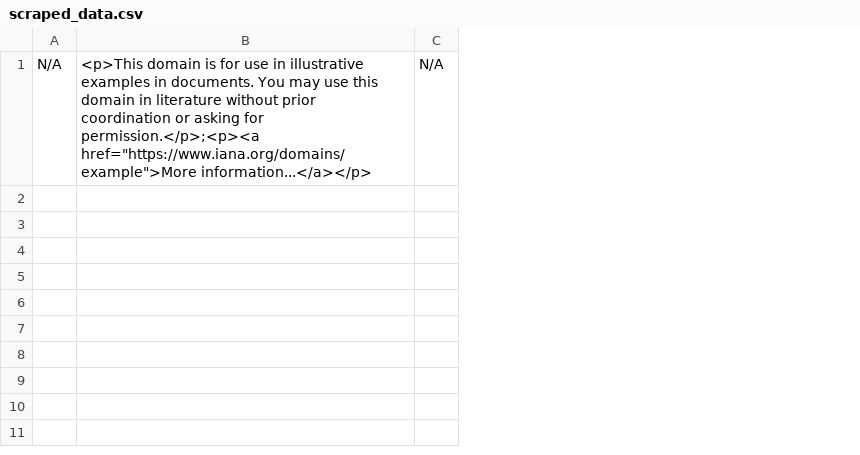
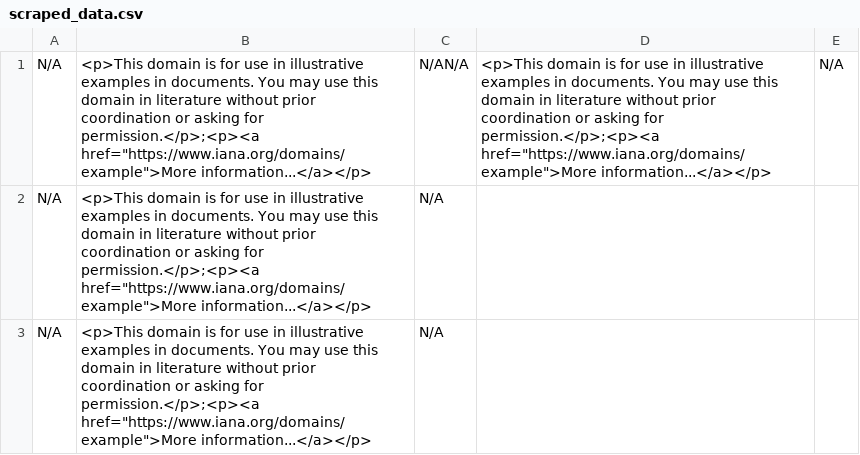
Before and after one commit to PC-PJJGF/web-scrapping, a CSV file: data/scraped_data.csv, drawn as a sheet; the diff names each change by its address in the sheet, - before the commit and + after, or states it on an @@ line.

```diff
--- a/data/scraped_data.csv
+++ b/data/scraped_data.csv
+column B, row 1: <p>This domain is for use in illustrative examples in documents. You may use this domain in literature without prior coordination or asking for permission.</p>;<p><a href="https://www.iana.org/domains/example">More information...</a></p>
+column C, row 1: N/AN/A
+row 2: N/A | <p>This domain is for use in illustrative examples in documents. You may use this domain in literature without prior coordination or asking for permission.</p>;<p><a href="https://www.iana.org/domains/example">More information...</a></p> | N/A
+row 3: N/A | <p>This domain is for use in illustrative examples in documents. You may use this domain in literature without prior coordination or asking for permission.</p>;<p><a href="https://www.iana.org/domains/example">More information...</a></p> | N/A
```
Also changed, not shown: 6 other files.
